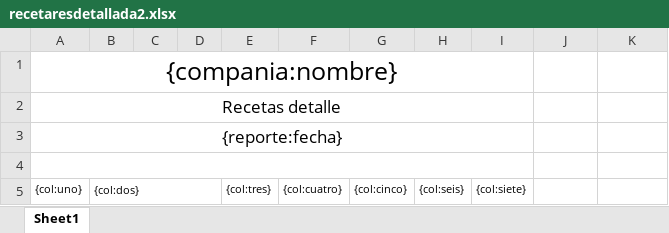
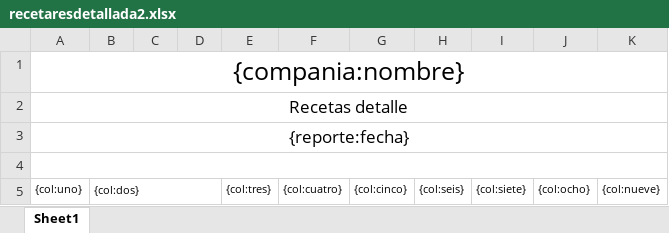
Before and after one commit to jalvarez14/aersa, an Excel workbook: public/application/files/jasper/templates/recetaresdetallada2.xlsx, sheet Sheet1, drawn as a sheet; values as stored, in another font and other column widths than the file's, no borders; the diff names each change by its address in the sheet, - before the commit and + after, or states it on an @@ line.

```diff
--- a/public/application/files/jasper/templates/recetaresdetallada2.xlsx (sheet Sheet1)
+++ b/public/application/files/jasper/templates/recetaresdetallada2.xlsx (sheet Sheet1)
-A1:I1 merged
+A1:K1 merged
-A2:I2 merged
+A2:K2 merged
-A3:I3 merged
+A3:K3 merged
-A4:I4 merged
+A4:K4 merged
-J5: (empty)
+J5: {col:ocho}
-K5: (empty)
+K5: {col:nueve}
```
Also changed, not shown: 1 other file.
